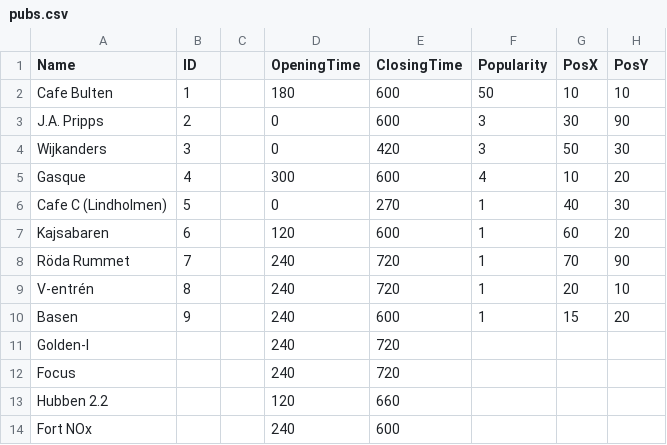
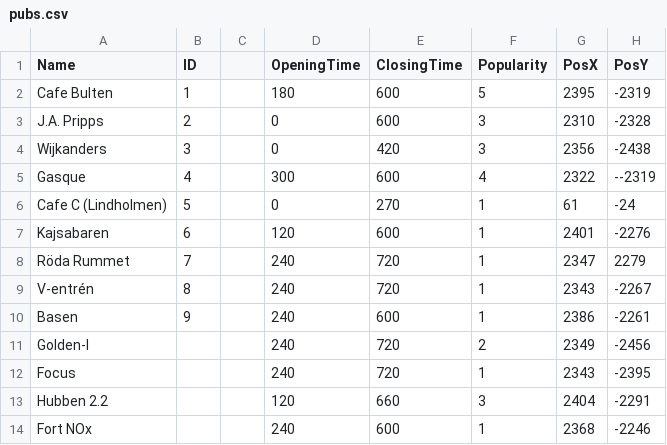
Before and after one commit to FelixWaldschock/Chalmers_FFR120_PubCrawl, a CSV file: pubs.csv, drawn as a sheet; only a part is shown; the diff covers the shown part only.

Commit message:
Added positions to pubs

```diff
--- a/pubs.csv
+++ b/pubs.csv
@@ -1,14 +1,14 @@
 Name,ID,,OpeningTime,ClosingTime,Popularity,PosX,PosY,
-Cafe Bulten,1,,180,600,50,10,10,
-J.A. Pripps,2,,0,600,3,30,90,
-Wijkanders,3,,0,420,3,50,30,
-Gasque,4,,300,600,4,10,20,
-Cafe C (Lindholmen),5,,0,270,1,40,30,
-Kajsabaren,6,,120,600,1,60,20,
-Röda Rummet,7,,240,720,1,70,90,
-V-entrén,8,,240,720,1,20,10,
-Basen,9,,240,600,1,15,20,
-Golden-I,,,240,720,,,,
-Focus,,,240,720,,,,
-Hubben 2.2,,,120,660,,,,
-Fort NOx,,,240,600,,,,
+Cafe Bulten,1,,180,600,5,2395,-2319,
+J.A. Pripps,2,,0,600,3,2310,-2328,
+Wijkanders,3,,0,420,3,2356,-2438,
+Gasque,4,,300,600,4,2322,--2319,
+Cafe C (Lindholmen),5,,0,270,1,61,-24,
+Kajsabaren,6,,120,600,1,2401,-2276,
+Röda Rummet,7,,240,720,1,2347,2279,
+V-entrén,8,,240,720,1,2343,-2267,
+Basen,9,,240,600,1,2386,-2261,
+Golden-I,,,240,720,2,2349,-2456,
+Focus,,,240,720,1,2343,-2395,
+Hubben 2.2,,,120,660,3,2404,-2291,
+Fort NOx,,,240,600,1,2368,-2246,
```
Also changed, not shown: 18 edited cells elsewhere in this file.
